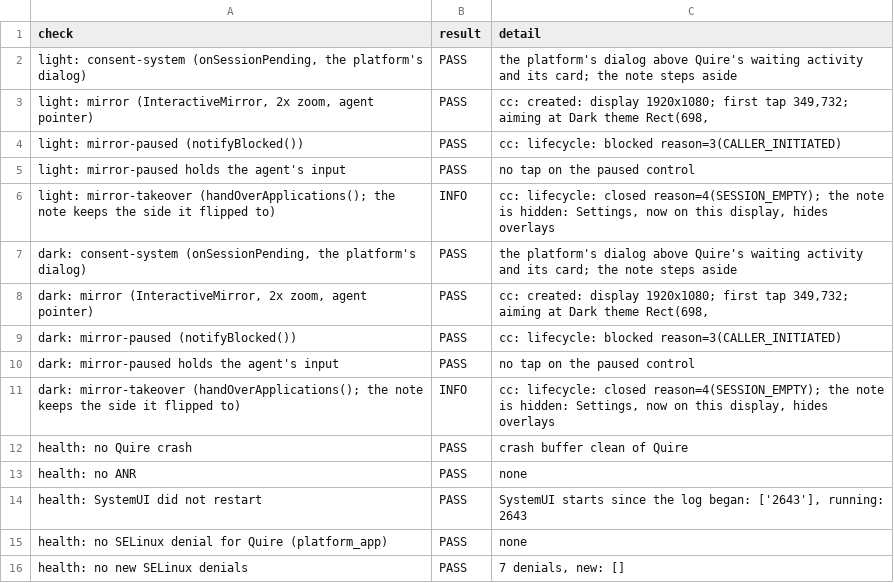
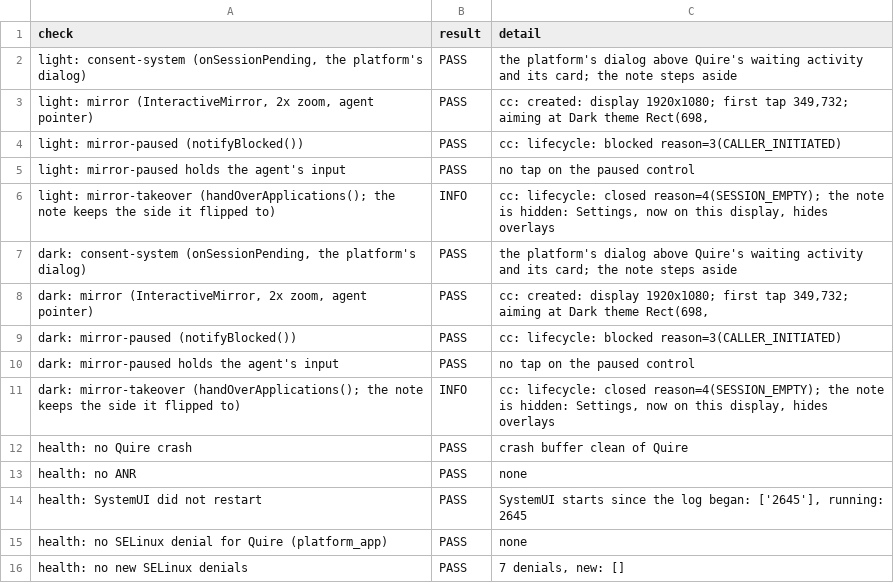
Before and after one commit to Mhsbrian/OpenBook, a TSV file: evidence/2026-10-19-quire-q5-safety/atelier-still/results.tsv, drawn as a sheet.

```diff
--- a/evidence/2026-10-19-quire-q5-safety/atelier-still/results.tsv
+++ b/evidence/2026-10-19-quire-q5-safety/atelier-still/results.tsv
@@ -13,3 +13,3 @@ health: no Quire crash	PASS	crash buffer clean of Quire
 health: no ANR	PASS	none
-health: SystemUI did not restart	PASS	SystemUI starts since the log began: ['2643'], running: 2643
+health: SystemUI did not restart	PASS	SystemUI starts since the log began: ['2645'], running: 2645
 health: no SELinux denial for Quire (platform_app)	PASS	none
```
Also changed, not shown: evidence/2026-10-19-quire-q5-safety/cf/results.tsv, 58 other files.
